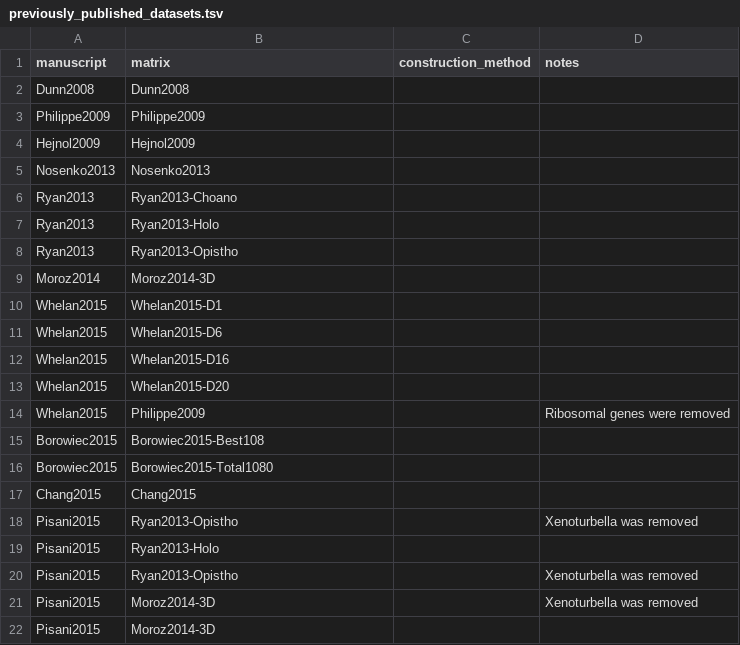
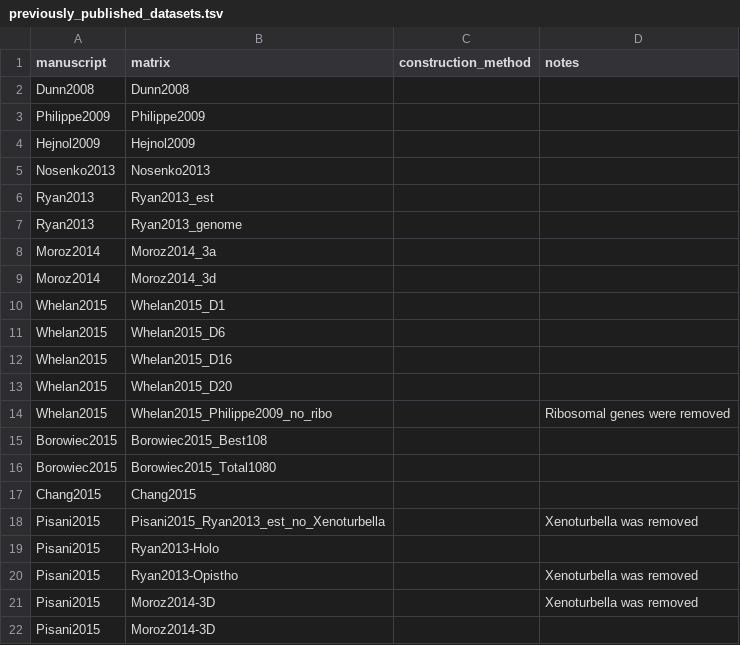
Before and after one commit to dunnlab/animal_tree_root, a TSV file: data_processed/tables/previously_published_datasets.tsv, drawn as a sheet; only a part is shown; removed rows and columns are numbered as before the commit, all else as after; the diff names each change by its address in the sheet, - before the commit and + after, or states it on an @@ line.

Commit message:
started harmonizing matrix names re #8

```diff
--- a/data_processed/tables/previously_published_datasets.tsv
+++ b/data_processed/tables/previously_published_datasets.tsv
-B6 (matrix): Ryan2013-Choano
+B6 (matrix): Ryan2013_est
-B7 (matrix): Ryan2013-Holo
+B7 (matrix): Ryan2013_genome
-row 8: Ryan2013 | Ryan2013-Opistho
-B8 (matrix): Moroz2014-3D
+B8 (matrix): Moroz2014_3a
+row 9: Moroz2014 | Moroz2014_3d
-B10 (matrix): Whelan2015-D1
+B10 (matrix): Whelan2015_D1
-B11 (matrix): Whelan2015-D6
+B11 (matrix): Whelan2015_D6
-B12 (matrix): Whelan2015-D16
+B12 (matrix): Whelan2015_D16
-B13 (matrix): Whelan2015-D20
+B13 (matrix): Whelan2015_D20
-B14 (matrix): Philippe2009
+B14 (matrix): Whelan2015_Philippe2009_no_ribo
-B15 (matrix): Borowiec2015-Best108
+B15 (matrix): Borowiec2015_Best108
-B16 (matrix): Borowiec2015-Total1080
+B16 (matrix): Borowiec2015_Total1080
-B18 (matrix): Ryan2013-Opistho
+B18 (matrix): Pisani2015_Ryan2013_est_no_Xenoturbella
```
